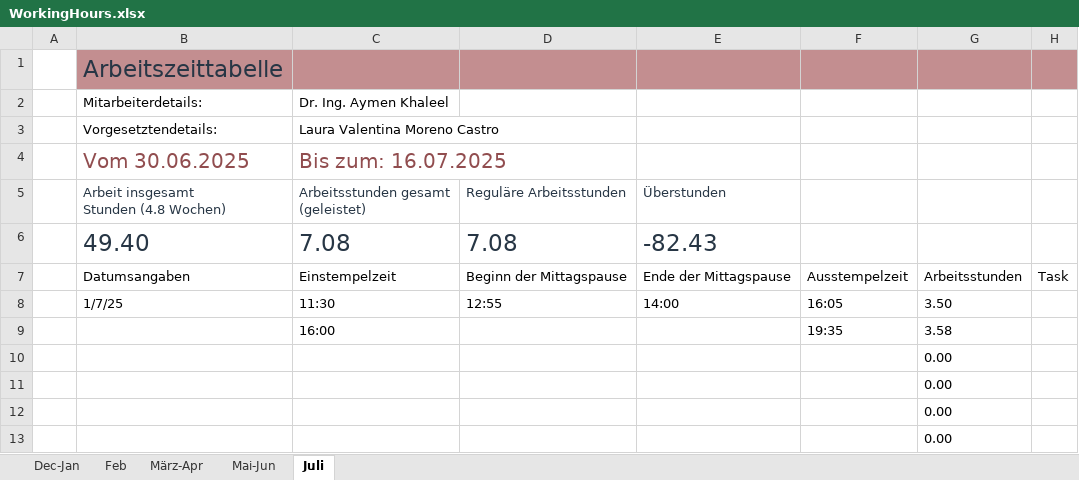
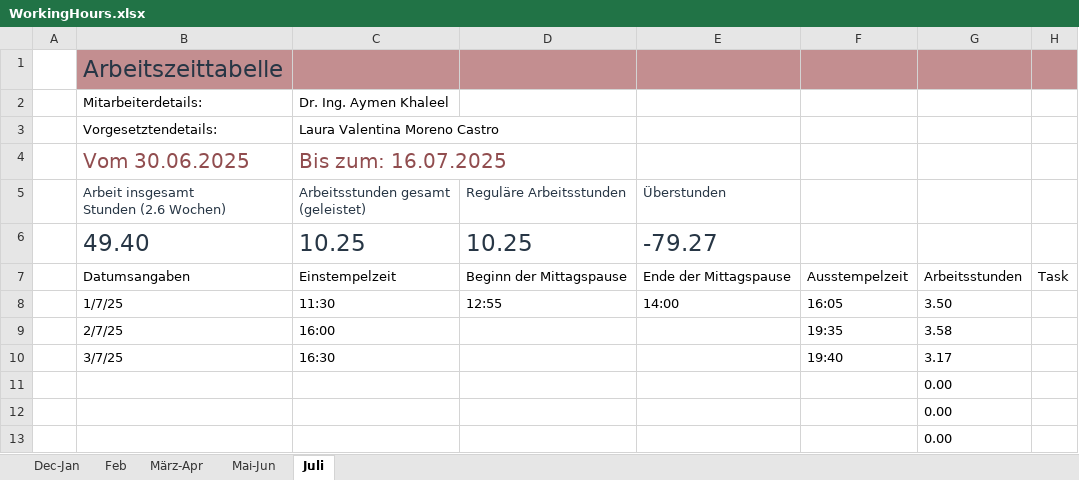
Before and after one commit to lauravmorenoc/DKS, an Excel workbook: WorkingHours.xlsx, sheet Juli, drawn as a sheet; only a part is shown; values as stored, in another font and other column widths than the file's, no borders; table styles not drawn; removed rows and columns are numbered as before the commit, all else as after; ↵ is a line break in a cell; the diff names each change by its address in the sheet, - before the commit and + after, or states it on an @@ line.

```diff
--- a/WorkingHours.xlsx (sheet Juli)
+++ b/WorkingHours.xlsx (sheet Juli)
-B5: Arbeit insgesamt ↵ Stunden (4.8 Wochen)
+B5: Arbeit insgesamt ↵ Stunden (2.6 Wochen)
-row 6:  | 49.40 | 7.08 | 7.08 | -82.43
+row 6:  | 49.40 | 10.25 | 10.25 | -79.27
-B9: (empty)
+B9: 2/7/25
-row 10:  |  |  |  |  |  | 0.00
+row 10:  | 3/7/25 | 16:30 |  |  | 19:40 | 3.17
```
Also changed, not shown: 11 other files.
